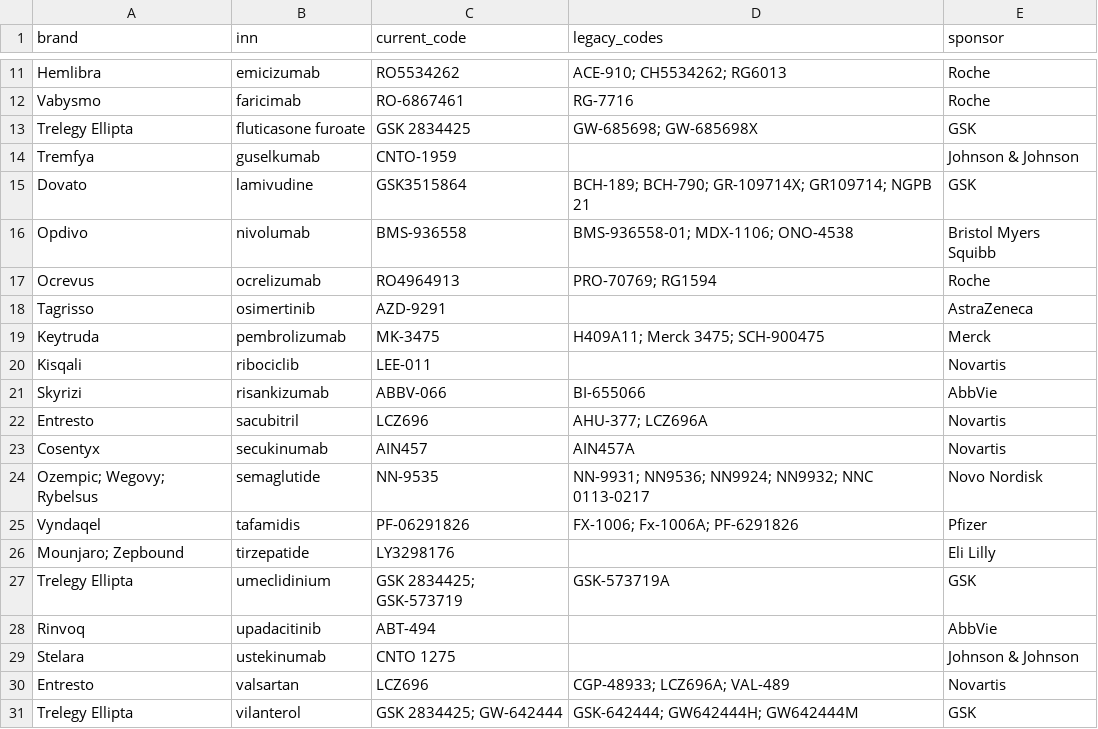
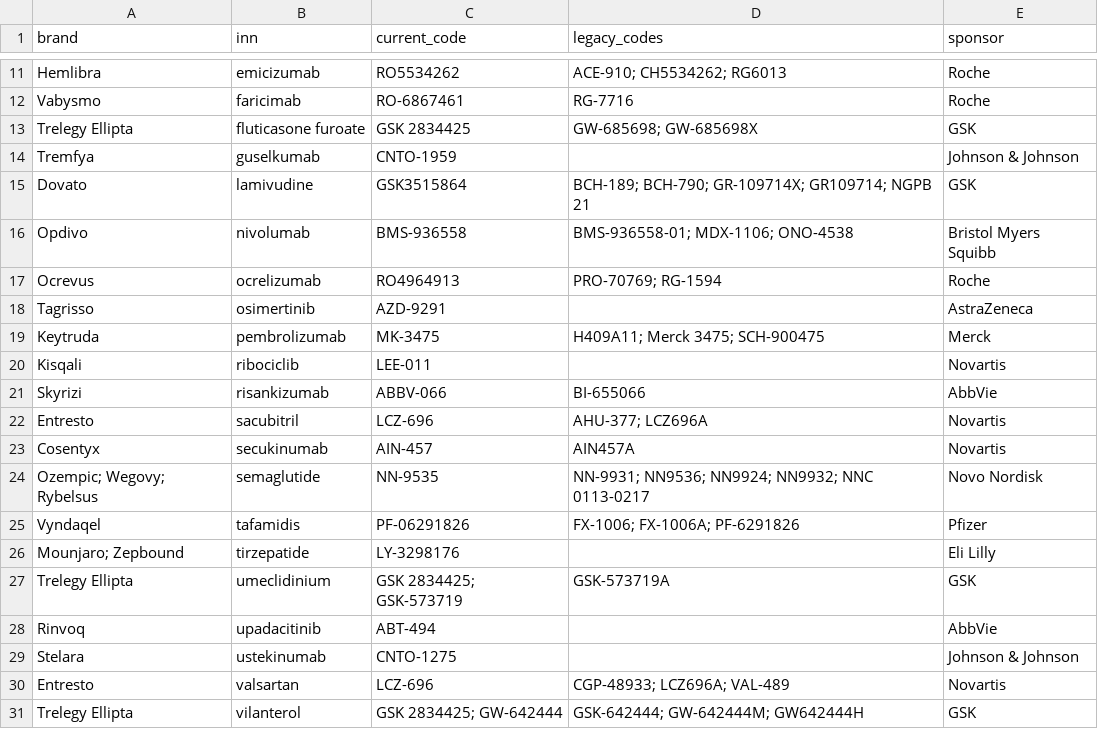
Before and after one commit to kerfors/development-code-archaeology, a CSV file: collections/top_sellers_fy2025_moiety_codes.csv, drawn as a sheet; only a part is shown, gaps mark what is left out.

```diff
--- a/collections/top_sellers_fy2025_moiety_codes.csv
+++ b/collections/top_sellers_fy2025_moiety_codes.csv
@@ -16,3 +16,3 @@ Dovato,lamivudine,GSK3515864,BCH-189; BCH-790; GR-109714X; GR109714; NGPB 21,GSK
 Opdivo,nivolumab,BMS-936558,BMS-936558-01; MDX-1106; ONO-4538,Bristol Myers Squibb
-Ocrevus,ocrelizumab,RO4964913,PRO-70769; RG1594,Roche
+Ocrevus,ocrelizumab,RO4964913,PRO-70769; RG-1594,Roche
 Tagrisso,osimertinib,AZD-9291,,AstraZeneca
@@ -21,11 +21,11 @@ Kisqali,ribociclib,LEE-011,,Novartis
 Skyrizi,risankizumab,ABBV-066,BI-655066,AbbVie
-Entresto,sacubitril,LCZ696,AHU-377; LCZ696A,Novartis
-Cosentyx,secukinumab,AIN457,AIN457A,Novartis
+Entresto,sacubitril,LCZ-696,AHU-377; LCZ696A,Novartis
+Cosentyx,secukinumab,AIN-457,AIN457A,Novartis
 Ozempic; Wegovy; Rybelsus,semaglutide,NN-9535,NN-9931; NN9536; NN9924; NN9932; NNC 0113-0217,Novo Nordisk
-Vyndaqel,tafamidis,PF-06291826,FX-1006; Fx-1006A; PF-6291826,Pfizer
-Mounjaro; Zepbound,tirzepatide,LY3298176,,Eli Lilly
+Vyndaqel,tafamidis,PF-06291826,FX-1006; FX-1006A; PF-6291826,Pfizer
+Mounjaro; Zepbound,tirzepatide,LY-3298176,,Eli Lilly
 Trelegy Ellipta,umeclidinium,GSK 2834425; GSK-573719,GSK-573719A,GSK
 Rinvoq,upadacitinib,ABT-494,,AbbVie
-Stelara,ustekinumab,CNTO 1275,,Johnson & Johnson
-Entresto,valsartan,LCZ696,CGP-48933; LCZ696A; VAL-489,Novartis
-Trelegy Ellipta,vilanterol,GSK 2834425; GW-642444,GSK-642444; GW642444H; GW642444M,GSK
+Stelara,ustekinumab,CNTO-1275,,Johnson & Johnson
+Entresto,valsartan,LCZ-696,CGP-48933; LCZ696A; VAL-489,Novartis
+Trelegy Ellipta,vilanterol,GSK 2834425; GW-642444,GSK-642444; GW-642444M; GW642444H,GSK
```
Also changed, not shown: collections/fda_novel_2025_review_exceptions.csv, collections/top_sellers_fy2025_codes.csv, 9 other files.
